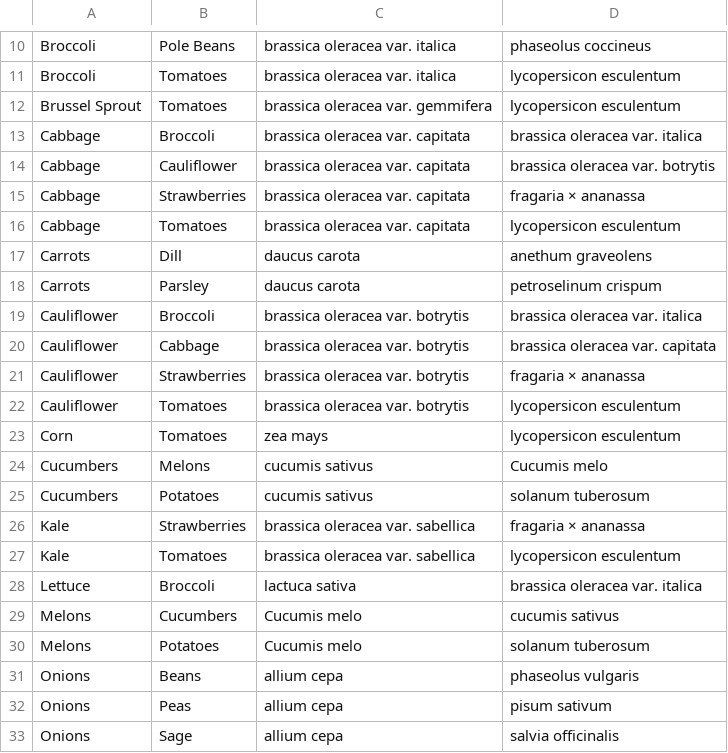
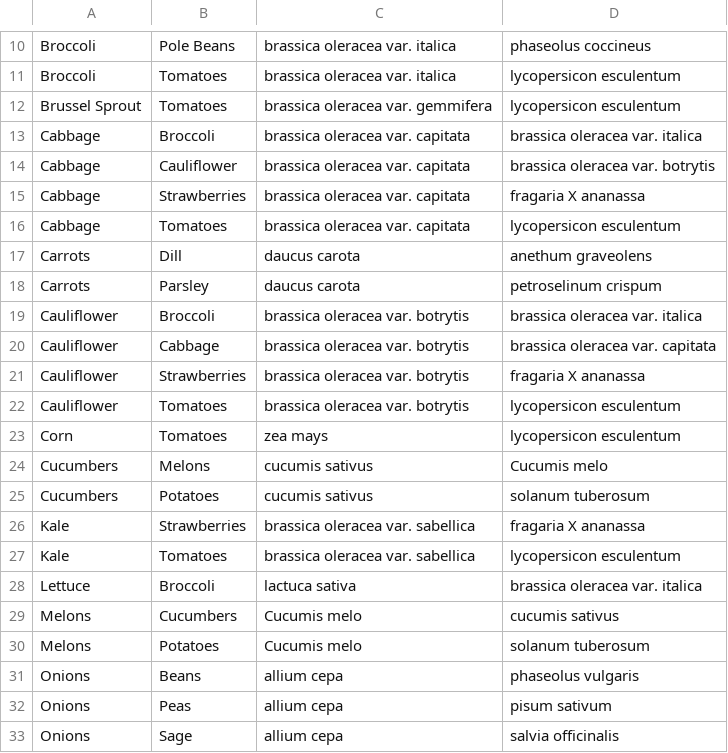
Before and after one commit to ana-vela/growify, a CSV file: php/util/combative-plants-latin-names.csv, drawn as a sheet; only a part is shown, gaps mark what is left out; the diff names each change by its address in the sheet, - before the commit and + after, or states it on an @@ line.

Commit message:
companion/combative plants displaying for appropriate cases. https://app.asana.com/0/201954860780444/227131707021412

```diff
--- a/php/util/combative-plants-latin-names.csv
+++ b/php/util/combative-plants-latin-names.csv
-D15: fragaria × ananassa
+D15: fragaria X ananassa
-D21: fragaria × ananassa
+D21: fragaria X ananassa
-D26: fragaria × ananassa
+D26: fragaria X ananassa
```
Also changed, not shown: php/util/companion-plants-latin-names.csv, 4 other files.
